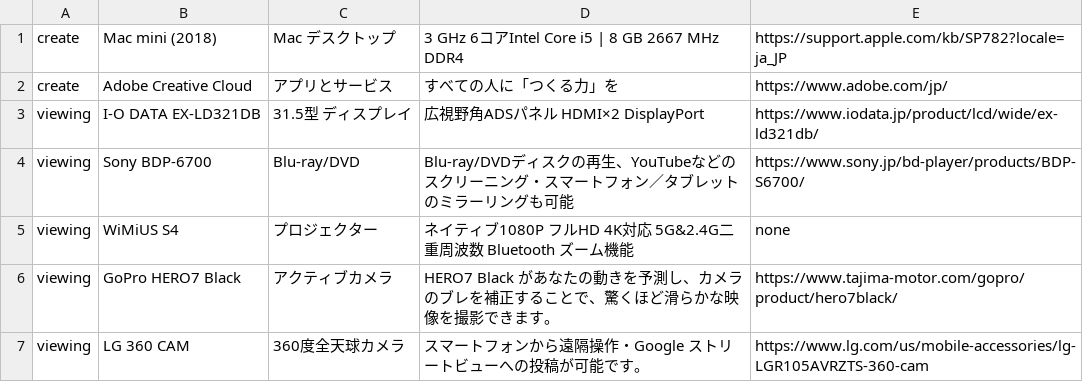
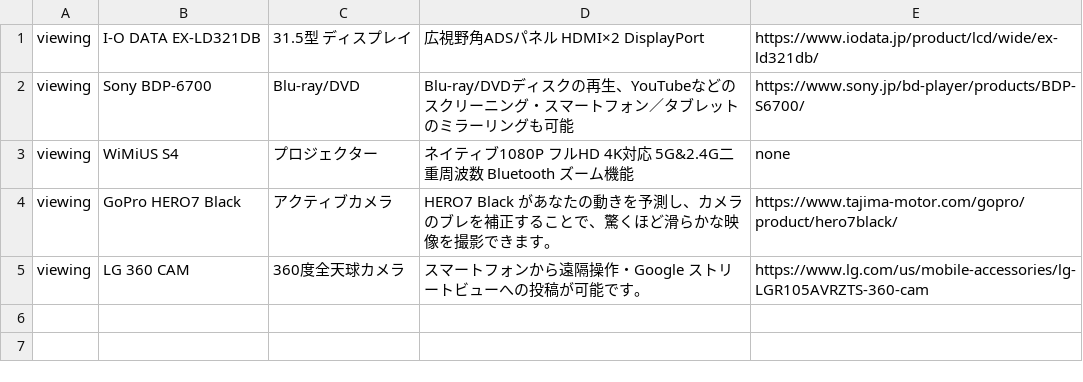
Before and after one commit to creative-community-pehu/index, a CSV file: org/viewing.csv (was org/org.csv), drawn as a sheet; the diff names each change by its address in the sheet, - before the commit and + after, or states it on an @@ line.

```diff
--- a/org/org.csv
+++ b/org/viewing.csv
-row 1: create | Mac mini (2018) | Mac デスクトップ | 3 GHz 6コアIntel Core i5 | 8 GB 2667 MHz DDR4 | https://support.apple.com/kb/SP782?locale=ja_JP
-row 2: create | Adobe Creative Cloud | アプリとサービス | すべての人に「つくる力」を | https://www.adobe.com/jp/
```
Also changed, not shown: 1 other file.
